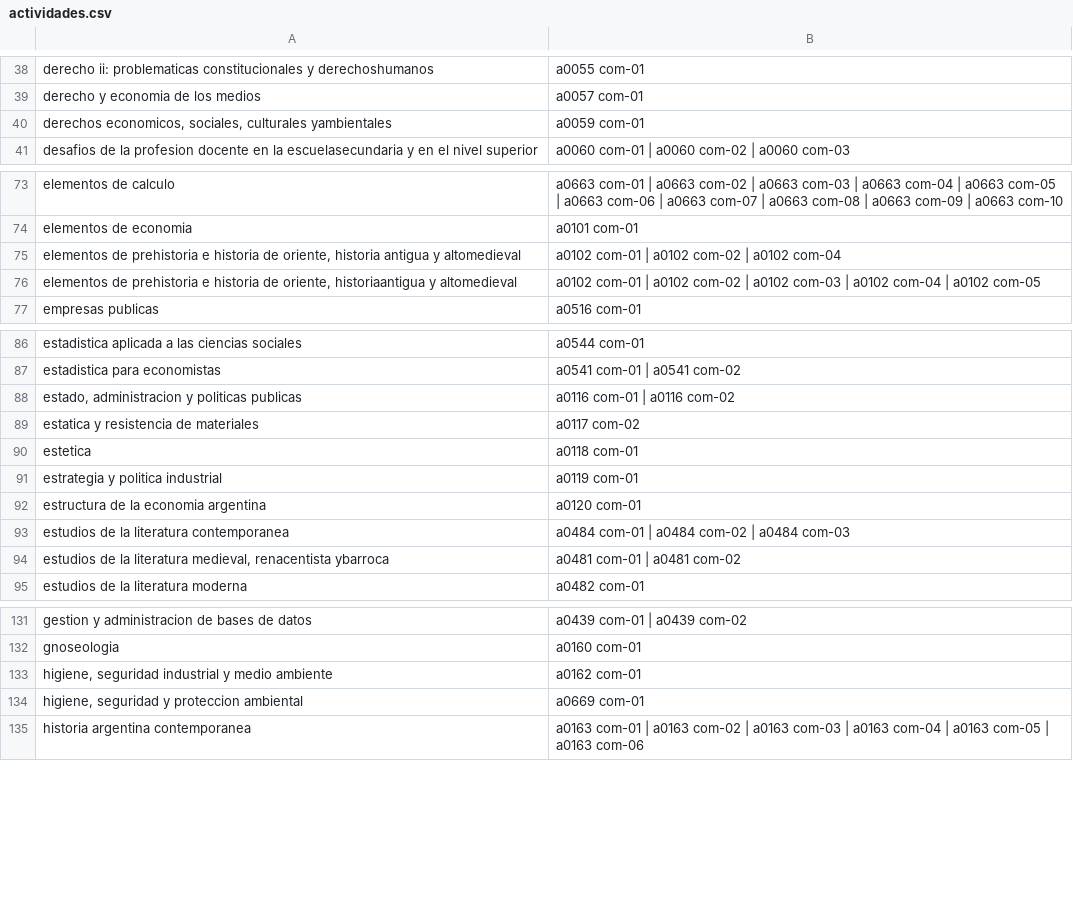
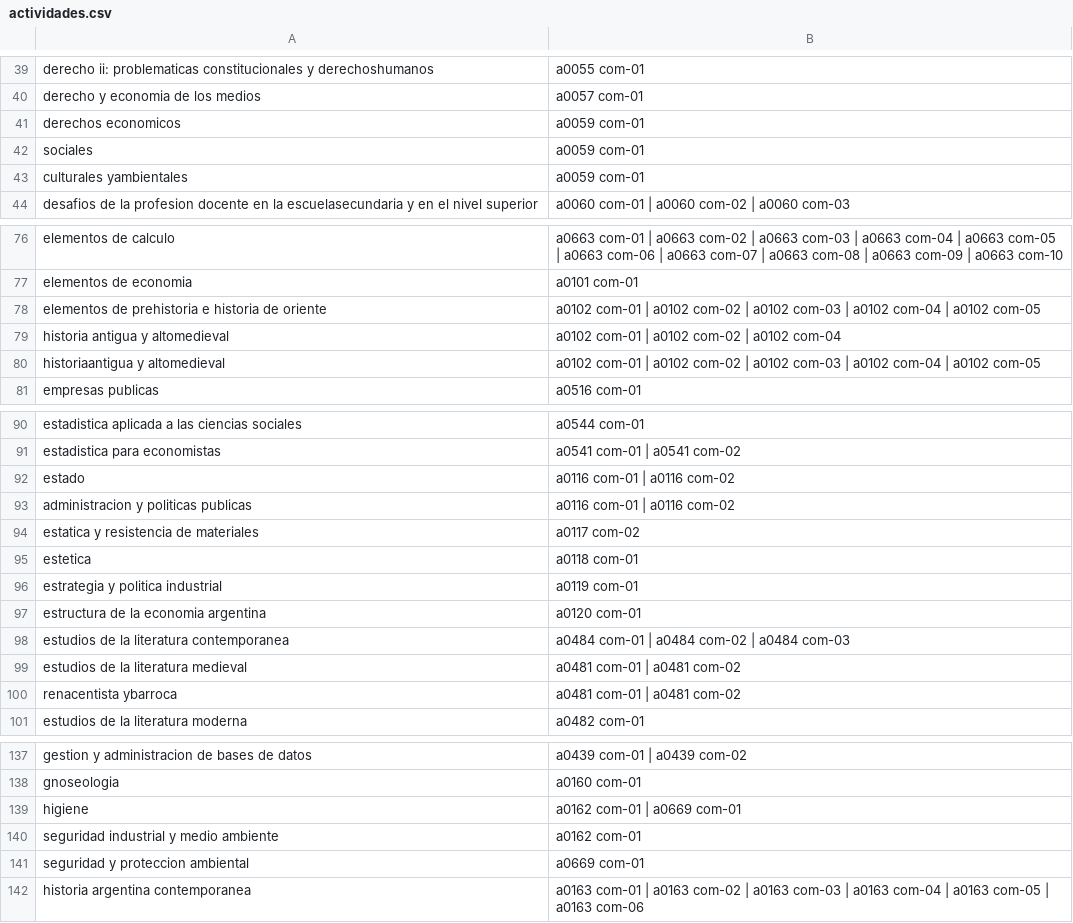
Before and after one commit to blicsi/chatBot_UNGS, a CSV file: AI/dbs/actividades.csv, drawn as a sheet; only a part is shown, gaps mark what is left out; the diff covers the shown part only.

```diff
--- a/AI/dbs/actividades.csv
+++ b/AI/dbs/actividades.csv
@@ -40 +41,3 @@ derecho y economia de los medios ,a0057 com-01
-"derechos economicos, sociales, culturales yambientales ",a0059 com-01
+derechos economicos,a0059 com-01
+sociales,a0059 com-01
+culturales yambientales,a0059 com-01
@@ -75,2 +78,3 @@ elementos de economia ,a0101 com-01
-"elementos de prehistoria e historia de oriente, historia antigua y altomedieval ",a0102 com-01 | a0102 com-02 | a0102 com-04
-"elementos de prehistoria e historia de oriente, historiaantigua y altomedieval ",a0102 com-01 | a0102 com-02 | a0102 com-03 | a0102 com-04 | a0102 com-05
+elementos de prehistoria e historia de oriente,a0102 com-01 | a0102 com-02 | a0102 com-03 | a0102 com-04 | a0102 com-05
+historia antigua y altomedieval,a0102 com-01 | a0102 com-02 | a0102 com-04
+historiaantigua y altomedieval,a0102 com-01 | a0102 com-02 | a0102 com-03 | a0102 com-04 | a0102 com-05
@@ -88 +92,2 @@ estadistica para economistas ,a0541 com-01 | a0541 com-02
-"estado, administracion y politicas publicas ",a0116 com-01 | a0116 com-02
+estado,a0116 com-01 | a0116 com-02
+administracion y politicas publicas,a0116 com-01 | a0116 com-02
@@ -94 +99,2 @@ estudios de la literatura contemporanea ,a0484 com-01 | a0484 com-02 | a0484 com
-"estudios de la literatura medieval, renacentista ybarroca ",a0481 com-01 | a0481 com-02
+estudios de la literatura medieval,a0481 com-01 | a0481 com-02
+renacentista ybarroca,a0481 com-01 | a0481 com-02
@@ -133,2 +139,3 @@ gnoseologia ,a0160 com-01
-"higiene, seguridad industrial y medio ambiente ",a0162 com-01
-"higiene, seguridad y proteccion ambiental ",a0669 com-01
+higiene,a0162 com-01 | a0669 com-01
+seguridad industrial y medio ambiente,a0162 com-01
+seguridad y proteccion ambiental,a0669 com-01
```
Also changed, not shown: 8 added rows, 2 removed rows and 10 edited cells elsewhere in this file, AI/dbs/infoGeneral.csv, 5 other files.
